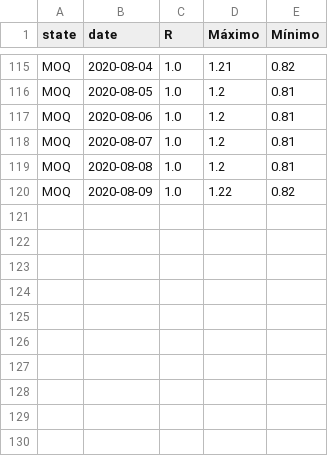
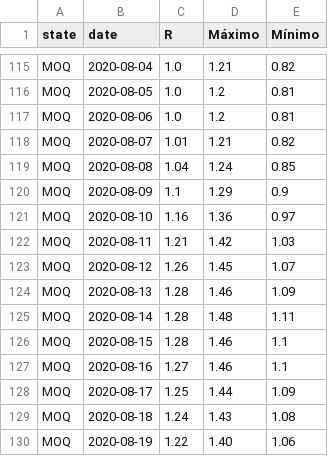
Before and after one commit to GenyLeong/rt-covid, a CSV file: final_results_moq.csv, drawn as a sheet; only a part is shown, gaps mark what is left out.

```diff
--- a/final_results_moq.csv
+++ b/final_results_moq.csv
@@ -117,4 +117,14 @@ MOQ,2020-08-05,1.0,1.2,0.81
 MOQ,2020-08-06,1.0,1.2,0.81
-MOQ,2020-08-07,1.0,1.2,0.81
-MOQ,2020-08-08,1.0,1.2,0.81
-MOQ,2020-08-09,1.0,1.22,0.82
+MOQ,2020-08-07,1.01,1.21,0.82
+MOQ,2020-08-08,1.04,1.24,0.85
+MOQ,2020-08-09,1.1,1.29,0.9
+MOQ,2020-08-10,1.16,1.36,0.97
+MOQ,2020-08-11,1.21,1.42,1.03
+MOQ,2020-08-12,1.26,1.45,1.07
+MOQ,2020-08-13,1.28,1.46,1.09
+MOQ,2020-08-14,1.28,1.48,1.11
+MOQ,2020-08-15,1.28,1.46,1.1
+MOQ,2020-08-16,1.27,1.46,1.1
+MOQ,2020-08-17,1.25,1.44,1.09
+MOQ,2020-08-18,1.24,1.43,1.08
+MOQ,2020-08-19,1.22,1.40,1.06
```
Also changed, not shown: final_results_ica.csv, final_results_lor.csv, 25 other files.
